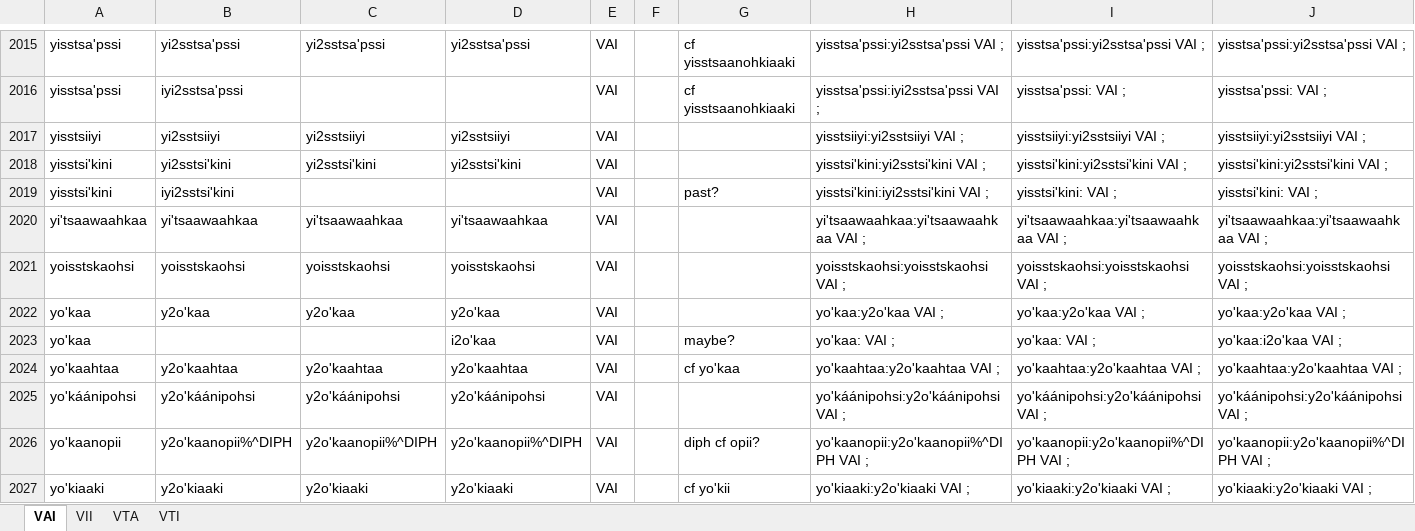
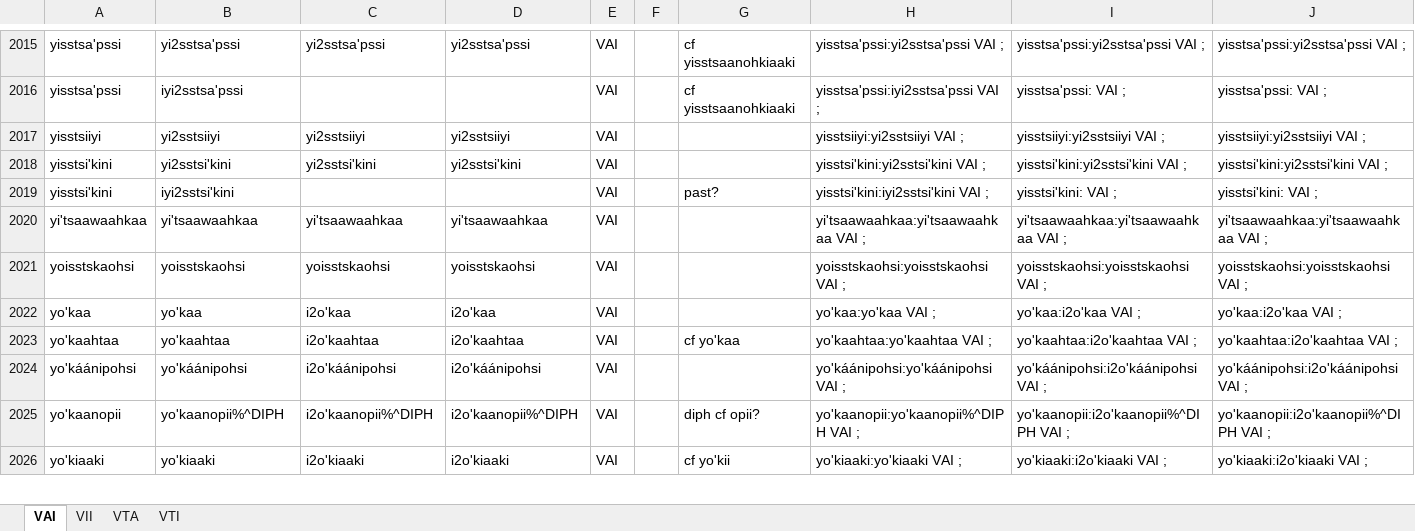
Before and after one commit to giellalt/lang-bla, an Excel workbook: src/fst/morphology/incoming/stem_spreadsheets/stem-allomorphs-verbs.xlsx, sheet VAI, drawn as a sheet; only a part is shown, gaps mark what is left out; values as stored, in another font and other column widths than the file's, no borders; removed rows and columns are numbered as before the commit, all else as after; the diff covers the shown part only; the diff names each change by its address in the sheet, - before the commit and + after, or states it on an @@ line.

Commit message:
Updated spreadsheets.

```diff
--- a/src/fst/morphology/incoming/stem_spreadsheets/stem-allomorphs-verbs.xlsx (sheet VAI)
+++ b/src/fst/morphology/incoming/stem_spreadsheets/stem-allomorphs-verbs.xlsx (sheet VAI)
-B2022: y2o'kaa
+B2022: yo'kaa
-C2022: y2o'kaa
+C2022: i2o'kaa
-D2022: y2o'kaa
+D2022: i2o'kaa
-H2022: yo'kaa:y2o'kaa VAI ;
+H2022: yo'kaa:yo'kaa VAI ;
-I2022: yo'kaa:y2o'kaa VAI ;
+I2022: yo'kaa:i2o'kaa VAI ;
-J2022: yo'kaa:y2o'kaa VAI ;
+J2022: yo'kaa:i2o'kaa VAI ;
-row 2023: yo'kaa |  |  | i2o'kaa | VAI |  | maybe? | yo'kaa: VAI ; | yo'kaa: VAI ; | yo'kaa:i2o'kaa VAI ;
-B2023: y2o'kaahtaa
+B2023: yo'kaahtaa
-C2023: y2o'kaahtaa
+C2023: i2o'kaahtaa
-D2023: y2o'kaahtaa
+D2023: i2o'kaahtaa
-H2023: yo'kaahtaa:y2o'kaahtaa VAI ;
+H2023: yo'kaahtaa:yo'kaahtaa VAI ;
-I2023: yo'kaahtaa:y2o'kaahtaa VAI ;
+I2023: yo'kaahtaa:i2o'kaahtaa VAI ;
-J2023: yo'kaahtaa:y2o'kaahtaa VAI ;
+J2023: yo'kaahtaa:i2o'kaahtaa VAI ;
-B2024: y2o'káánipohsi
+B2024: yo'káánipohsi
-C2024: y2o'káánipohsi
+C2024: i2o'káánipohsi
-D2024: y2o'káánipohsi
+D2024: i2o'káánipohsi
-H2024: yo'káánipohsi:y2o'káánipohsi VAI ;
+H2024: yo'káánipohsi:yo'káánipohsi VAI ;
-I2024: yo'káánipohsi:y2o'káánipohsi VAI ;
+I2024: yo'káánipohsi:i2o'káánipohsi VAI ;
-J2024: yo'káánipohsi:y2o'káánipohsi VAI ;
+J2024: yo'káánipohsi:i2o'káánipohsi VAI ;
-B2025: y2o'kaanopii%^DIPH
+B2025: yo'kaanopii%^DIPH
-C2025: y2o'kaanopii%^DIPH
+C2025: i2o'kaanopii%^DIPH
-D2025: y2o'kaanopii%^DIPH
+D2025: i2o'kaanopii%^DIPH
-H2025: yo'kaanopii:y2o'kaanopii%^DIPH VAI ;
+H2025: yo'kaanopii:yo'kaanopii%^DIPH VAI ;
-I2025: yo'kaanopii:y2o'kaanopii%^DIPH VAI ;
+I2025: yo'kaanopii:i2o'kaanopii%^DIPH VAI ;
-J2025: yo'kaanopii:y2o'kaanopii%^DIPH VAI ;
+J2025: yo'kaanopii:i2o'kaanopii%^DIPH VAI ;
-B2026: y2o'kiaaki
+B2026: yo'kiaaki
-C2026: y2o'kiaaki
+C2026: i2o'kiaaki
-D2026: y2o'kiaaki
+D2026: i2o'kiaaki
-H2026: yo'kiaaki:y2o'kiaaki VAI ;
+H2026: yo'kiaaki:yo'kiaaki VAI ;
-I2026: yo'kiaaki:y2o'kiaaki VAI ;
+I2026: yo'kiaaki:i2o'kiaaki VAI ;
-J2026: yo'kiaaki:y2o'kiaaki VAI ;
+J2026: yo'kiaaki:i2o'kiaaki VAI ;
```
Also changed, not shown: 99 edited cells elsewhere in this sheet, sheet VTA, sheet VII, formulas that keep their value, src/fst/morphology/incoming/stem_spreadsheets/prestem-allomorphs.xlsx, src/fst/morphology/incoming/stem_spreadsheets/stem-allomorphs-nouns.xlsx, 5 other files.
